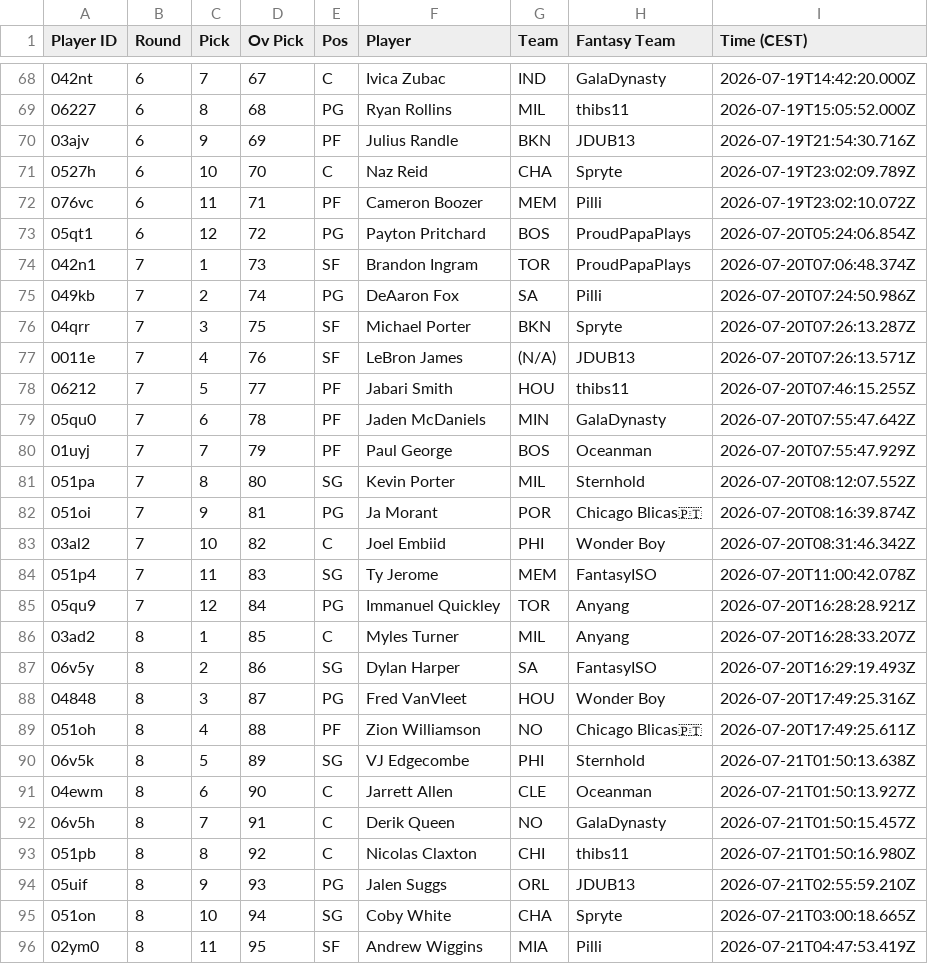
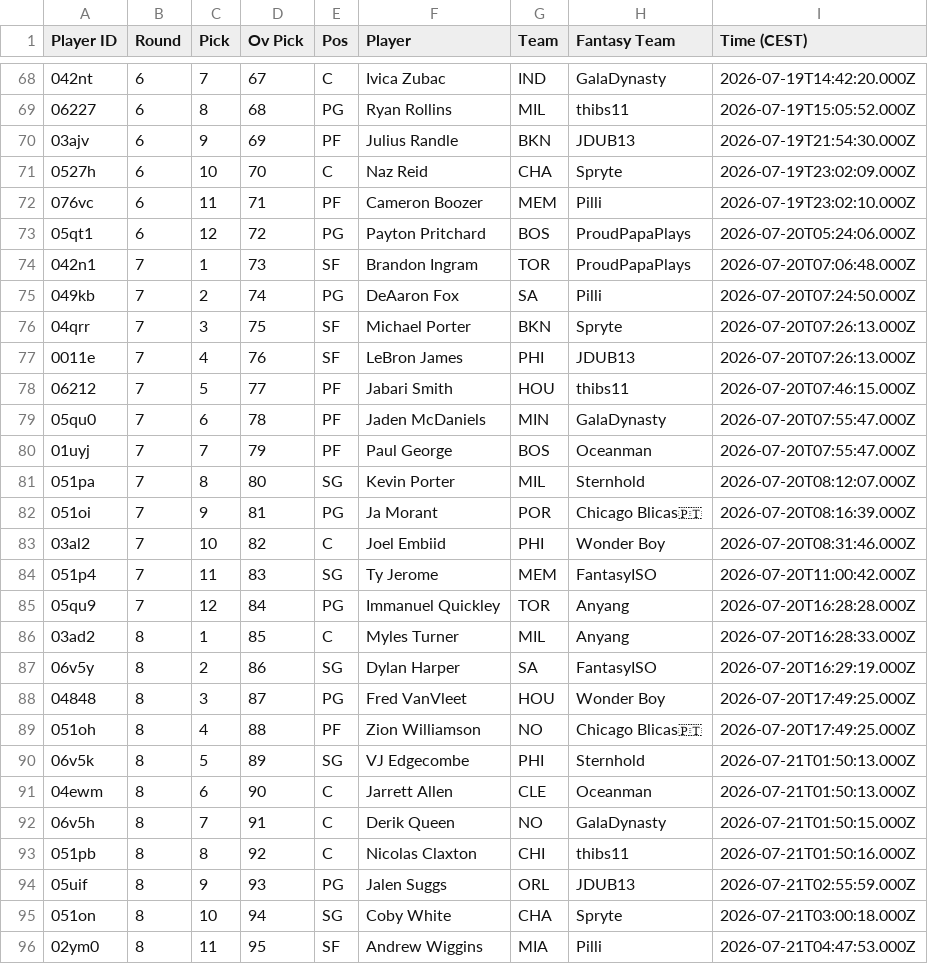
Before and after one commit to Pizzaratops/MFHFBs-NBA-Projections, a CSV file: data/draft-results/Fantrax-Draft-Results-AUTO-i4wkf62umrkds58d.csv, drawn as a sheet; only a part is shown, gaps mark what is left out; the diff covers the shown part only.

```diff
--- a/data/draft-results/Fantrax-Draft-Results-AUTO-i4wkf62umrkds58d.csv
+++ b/data/draft-results/Fantrax-Draft-Results-AUTO-i4wkf62umrkds58d.csv
@@ -69,28 +69,28 @@
 "06227","6","8","68","PG","Ryan Rollins","MIL","thibs11","2026-07-19T15:05:52.000Z"
-"03ajv","6","9","69","PF","Julius Randle","BKN","JDUB13","2026-07-19T21:54:30.716Z"
-"0527h","6","10","70","C","Naz Reid","CHA","Spryte","2026-07-19T23:02:09.789Z"
-"076vc","6","11","71","PF","Cameron Boozer","MEM","Pilli","2026-07-19T23:02:10.072Z"
-"05qt1","6","12","72","PG","Payton Pritchard","BOS","ProudPapaPlays","2026-07-20T05:24:06.854Z"
-"042n1","7","1","73","SF","Brandon Ingram","TOR","ProudPapaPlays","2026-07-20T07:06:48.374Z"
-"049kb","7","2","74","PG","DeAaron Fox","SA","Pilli","2026-07-20T07:24:50.986Z"
-"04qrr","7","3","75","SF","Michael Porter","BKN","Spryte","2026-07-20T07:26:13.287Z"
-"0011e","7","4","76","SF","LeBron James","(N/A)","JDUB13","2026-07-20T07:26:13.571Z"
-"06212","7","5","77","PF","Jabari Smith","HOU","thibs11","2026-07-20T07:46:15.255Z"
-"05qu0","7","6","78","PF","Jaden McDaniels","MIN","GalaDynasty","2026-07-20T07:55:47.642Z"
-"01uyj","7","7","79","PF","Paul George","BOS","Oceanman","2026-07-20T07:55:47.929Z"
-"051pa","7","8","80","SG","Kevin Porter","MIL","Sternhold","2026-07-20T08:12:07.552Z"
-"051oi","7","9","81","PG","Ja Morant","POR","Chicago Blicas🇵🇹","2026-07-20T08:16:39.874Z"
-"03al2","7","10","82","C","Joel Embiid","PHI","Wonder Boy","2026-07-20T08:31:46.342Z"
-"051p4","7","11","83","SG","Ty Jerome","MEM","FantasyISO","2026-07-20T11:00:42.078Z"
-"05qu9","7","12","84","PG","Immanuel Quickley","TOR","Anyang","2026-07-20T16:28:28.921Z"
-"03ad2","8","1","85","C","Myles Turner","MIL","Anyang","2026-07-20T16:28:33.207Z"
-"06v5y","8","2","86","SG","Dylan Harper","SA","FantasyISO","2026-07-20T16:29:19.493Z"
-"04848","8","3","87","PG","Fred VanVleet","HOU","Wonder Boy","2026-07-20T17:49:25.316Z"
-"051oh","8","4","88","PF","Zion Williamson","NO","Chicago Blicas🇵🇹","2026-07-20T17:49:25.611Z"
-"06v5k","8","5","89","SG","VJ Edgecombe","PHI","Sternhold","2026-07-21T01:50:13.638Z"
-"04ewm","8","6","90","C","Jarrett Allen","CLE","Oceanman","2026-07-21T01:50:13.927Z"
-"06v5h","8","7","91","C","Derik Queen","NO","GalaDynasty","2026-07-21T01:50:15.457Z"
-"051pb","8","8","92","C","Nicolas Claxton","CHI","thibs11","2026-07-21T01:50:16.980Z"
-"05uif","8","9","93","PG","Jalen Suggs","ORL","JDUB13","2026-07-21T02:55:59.210Z"
-"051on","8","10","94","SG","Coby White","CHA","Spryte","2026-07-21T03:00:18.665Z"
-"02ym0","8","11","95","SF","Andrew Wiggins","MIA","Pilli","2026-07-21T04:47:53.419Z"
+"03ajv","6","9","69","PF","Julius Randle","BKN","JDUB13","2026-07-19T21:54:30.000Z"
+"0527h","6","10","70","C","Naz Reid","CHA","Spryte","2026-07-19T23:02:09.000Z"
+"076vc","6","11","71","PF","Cameron Boozer","MEM","Pilli","2026-07-19T23:02:10.000Z"
+"05qt1","6","12","72","PG","Payton Pritchard","BOS","ProudPapaPlays","2026-07-20T05:24:06.000Z"
+"042n1","7","1","73","SF","Brandon Ingram","TOR","ProudPapaPlays","2026-07-20T07:06:48.000Z"
+"049kb","7","2","74","PG","DeAaron Fox","SA","Pilli","2026-07-20T07:24:50.000Z"
+"04qrr","7","3","75","SF","Michael Porter","BKN","Spryte","2026-07-20T07:26:13.000Z"
+"0011e","7","4","76","SF","LeBron James","PHI","JDUB13","2026-07-20T07:26:13.000Z"
+"06212","7","5","77","PF","Jabari Smith","HOU","thibs11","2026-07-20T07:46:15.000Z"
+"05qu0","7","6","78","PF","Jaden McDaniels","MIN","GalaDynasty","2026-07-20T07:55:47.000Z"
+"01uyj","7","7","79","PF","Paul George","BOS","Oceanman","2026-07-20T07:55:47.000Z"
+"051pa","7","8","80","SG","Kevin Porter","MIL","Sternhold","2026-07-20T08:12:07.000Z"
+"051oi","7","9","81","PG","Ja Morant","POR","Chicago Blicas🇵🇹","2026-07-20T08:16:39.000Z"
+"03al2","7","10","82","C","Joel Embiid","PHI","Wonder Boy","2026-07-20T08:31:46.000Z"
+"051p4","7","11","83","SG","Ty Jerome","MEM","FantasyISO","2026-07-20T11:00:42.000Z"
+"05qu9","7","12","84","PG","Immanuel Quickley","TOR","Anyang","2026-07-20T16:28:28.000Z"
+"03ad2","8","1","85","C","Myles Turner","MIL","Anyang","2026-07-20T16:28:33.000Z"
+"06v5y","8","2","86","SG","Dylan Harper","SA","FantasyISO","2026-07-20T16:29:19.000Z"
+"04848","8","3","87","PG","Fred VanVleet","HOU","Wonder Boy","2026-07-20T17:49:25.000Z"
+"051oh","8","4","88","PF","Zion Williamson","NO","Chicago Blicas🇵🇹","2026-07-20T17:49:25.000Z"
+"06v5k","8","5","89","SG","VJ Edgecombe","PHI","Sternhold","2026-07-21T01:50:13.000Z"
+"04ewm","8","6","90","C","Jarrett Allen","CLE","Oceanman","2026-07-21T01:50:13.000Z"
+"06v5h","8","7","91","C","Derik Queen","NO","GalaDynasty","2026-07-21T01:50:15.000Z"
+"051pb","8","8","92","C","Nicolas Claxton","CHI","thibs11","2026-07-21T01:50:16.000Z"
+"05uif","8","9","93","PG","Jalen Suggs","ORL","JDUB13","2026-07-21T02:55:59.000Z"
+"051on","8","10","94","SG","Coby White","CHA","Spryte","2026-07-21T03:00:18.000Z"
+"02ym0","8","11","95","SF","Andrew Wiggins","MIA","Pilli","2026-07-21T04:47:53.000Z"
```
Also changed, not shown: 8 added rows and 65 edited cells elsewhere in this file, data/draft-results/Fantrax-Draft-Results-AUTO-2xpavvsdmrkgdwvm.csv, data/draft-results/Fantrax-Draft-Results-AUTO-5nntjivvmrtqvmsk.csv, 36 other files.
